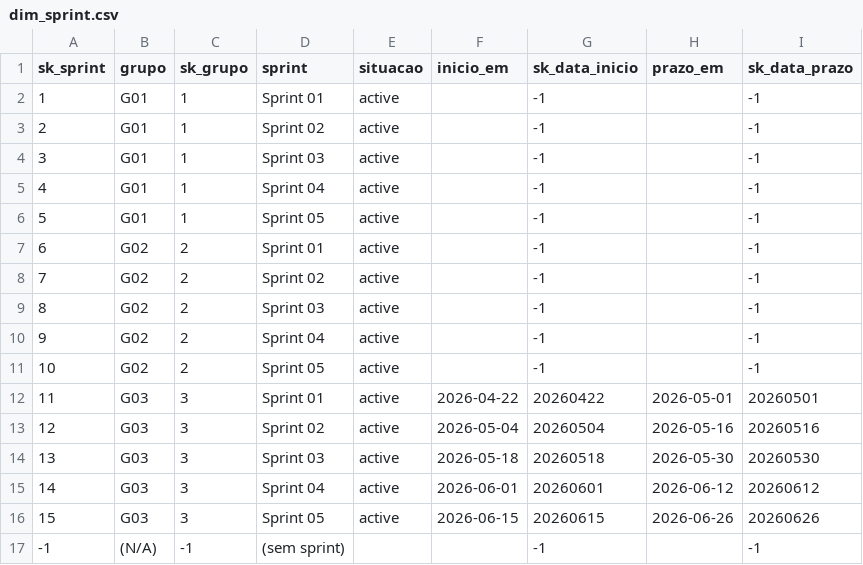
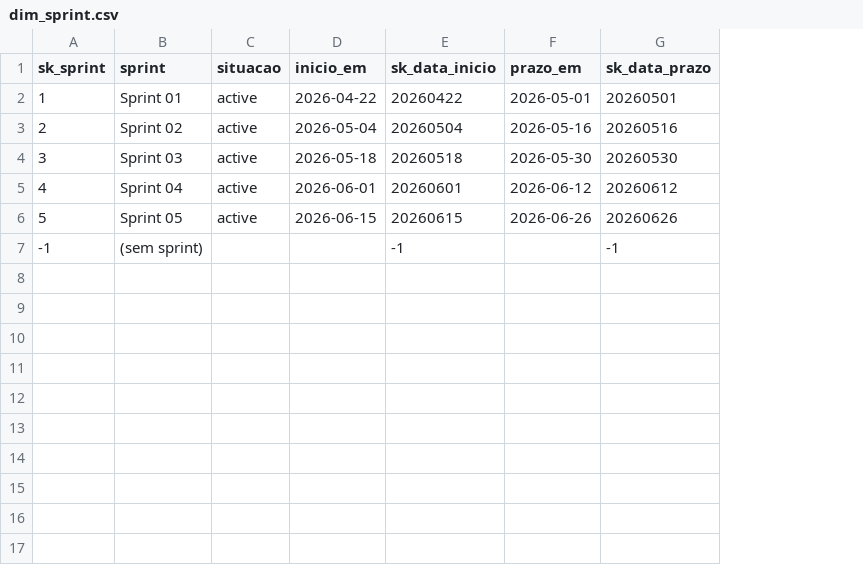
Before and after one commit to danilopds/dataviz_projeto_pbl, a CSV file: dimensional/csv/dim_sprint.csv, drawn as a sheet; removed rows and columns are numbered as before the commit, all else as after; the diff names each change by its address in the sheet, - before the commit and + after, or states it on an @@ line.

Commit message:
data organization

```diff
--- a/dimensional/csv/dim_sprint.csv
+++ b/dimensional/csv/dim_sprint.csv
-column B (grupo), rows 12-17: G03 | G03 | G03 | G03 | G03 | (N/A)
-column C (sk_grupo), rows 12-17: 3 | 3 | 3 | 3 | 3 | -1
-row 2: 1 | G01 | 1 | Sprint 01 | active |  | -1 |  | -1
-row 3: 2 | G01 | 1 | Sprint 02 | active |  | -1 |  | -1
-row 4: 3 | G01 | 1 | Sprint 03 | active |  | -1 |  | -1
-row 5: 4 | G01 | 1 | Sprint 04 | active |  | -1 |  | -1
-row 6: 5 | G01 | 1 | Sprint 05 | active |  | -1 |  | -1
-row 7: 6 | G02 | 2 | Sprint 01 | active |  | -1 |  | -1
-row 8: 7 | G02 | 2 | Sprint 02 | active |  | -1 |  | -1
-row 9: 8 | G02 | 2 | Sprint 03 | active |  | -1 |  | -1
-row 10: 9 | G02 | 2 | Sprint 04 | active |  | -1 |  | -1
-row 11: 10 | G02 | 2 | Sprint 05 | active |  | -1 |  | -1
@@ column A (sk_sprint) renumbered between rows 2 and 6 @@
```
Also changed, not shown: 7 other files.
